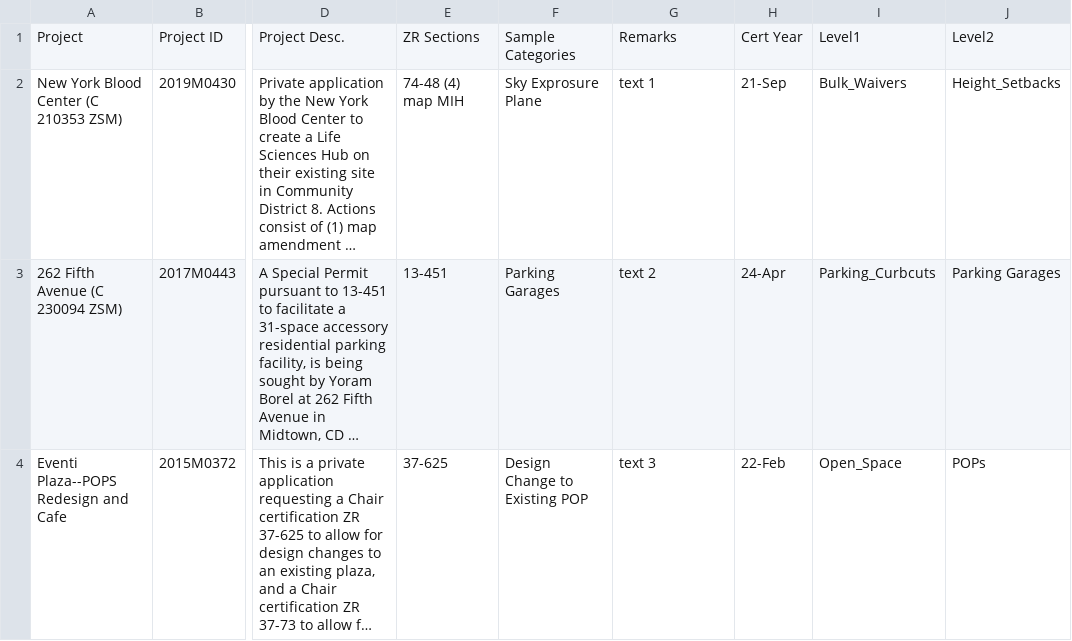
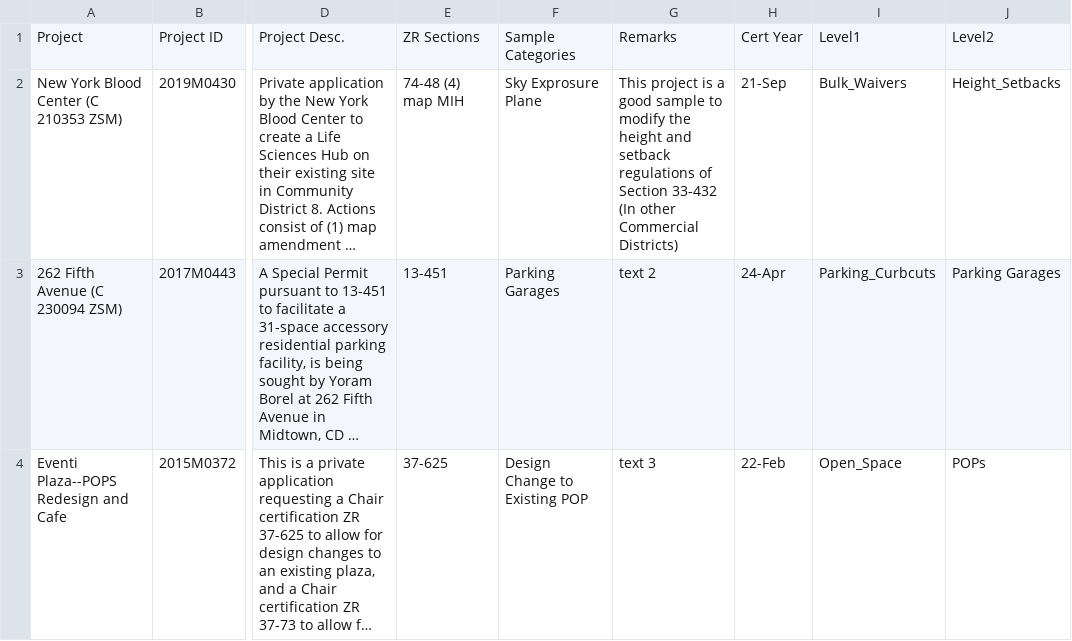
Before and after one commit to CityArch/trd-good-projects-library, a CSV file: projects.csv, drawn as a sheet; only a part is shown, gaps mark what is left out; long unchanged cells end in …; the diff names each change by its address in the sheet, - before the commit and + after, or states it on an @@ line.

Commit message:
updated-4-30-2026

```diff
--- a/projects.csv
+++ b/projects.csv
-G2: text 1
+G2: This project is a good sample to modify the height and setback regulations of Section 33-432 (In other Commercial Districts)
```
